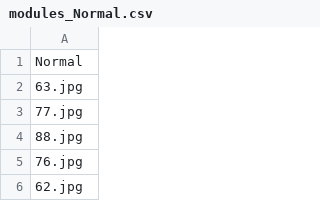
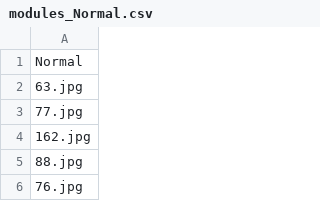
Before and after one commit to nqanh98/anomaly_detection, a CSV file: modules_Normal.csv, drawn as a sheet; only a part is shown; the shorter side is filled out with more unchanged rows.

Commit message:
modify modules

```diff
--- a/modules_Normal.csv
+++ b/modules_Normal.csv
@@ -3,2 +3,3 @@ Normal
 77.jpg
+162.jpg
 88.jpg
```
Also changed, not shown: 8 other files.
